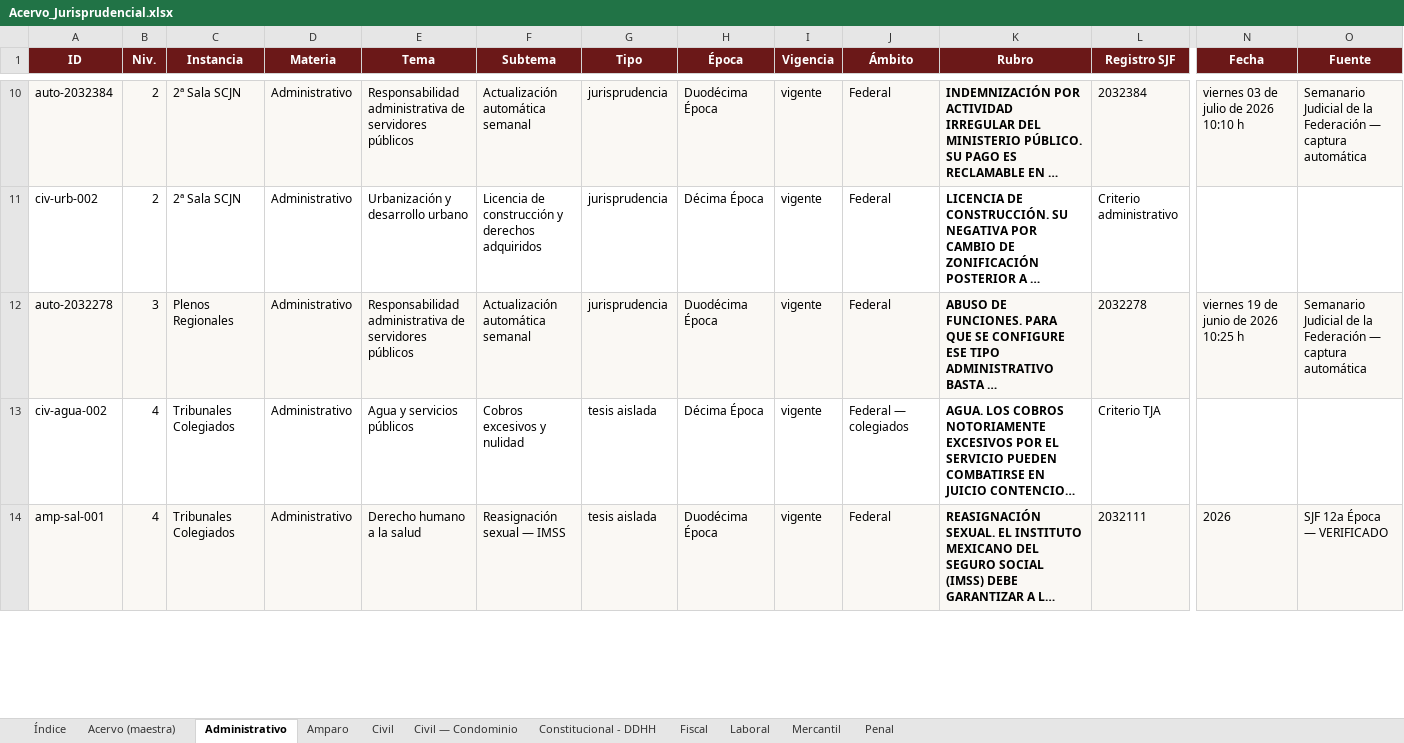
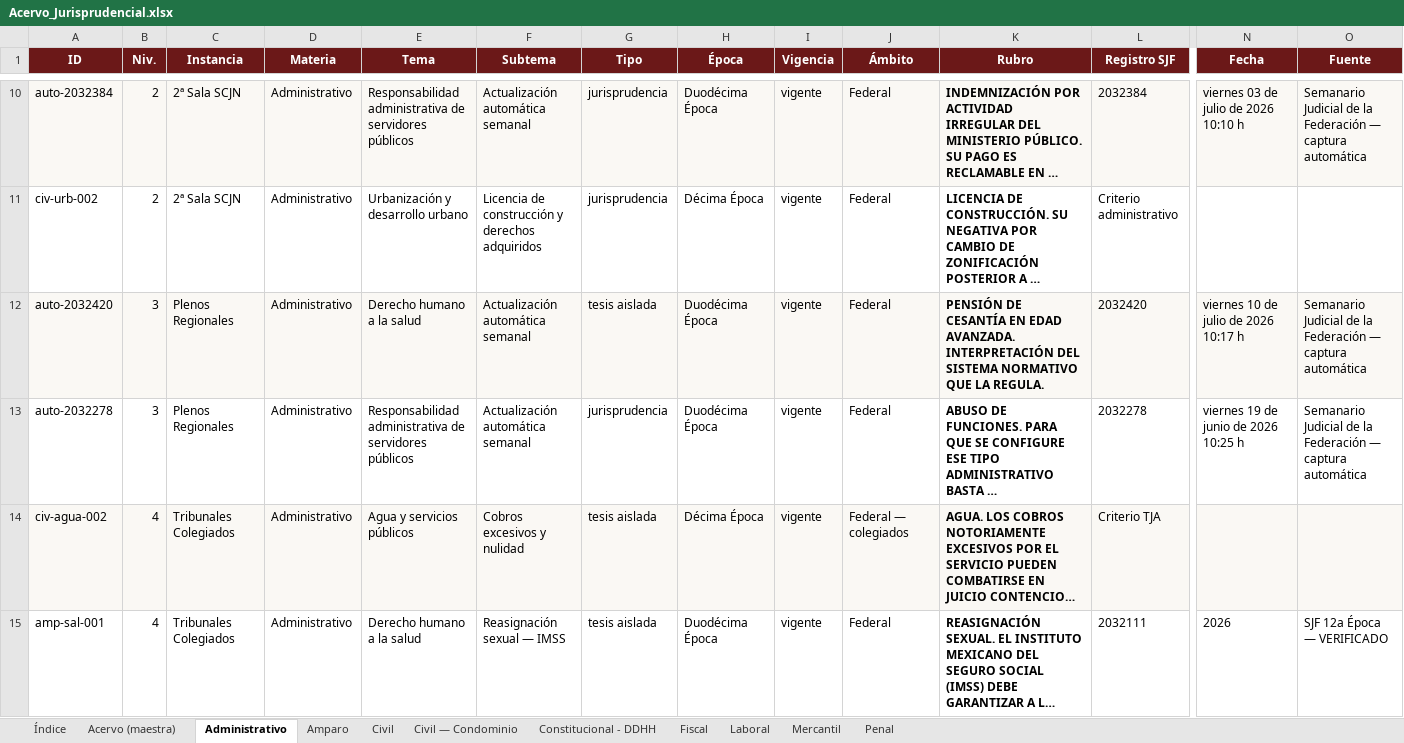
Before and after one commit to nanoalterno-nnosooner18/acervo-jurisprudencial, an Excel workbook: Acervo_Jurisprudencial.xlsx, sheet Administrativo, drawn as a sheet; only a part is shown, gaps mark what is left out; long unchanged cells end in …; values as stored, in another font and other column widths than the file's, no borders; addresses are those after the commit; rows hold the shown columns only; the diff covers the shown part only; the diff names each change by its address in the sheet, - before the commit and + after, or states it on an @@ line.

```diff
--- a/Acervo_Jurisprudencial.xlsx (sheet Administrativo)
+++ b/Acervo_Jurisprudencial.xlsx (sheet Administrativo)
+row 12: auto-2032420 | 3 | Plenos Regionales | Administrativo | Derecho humano a la salud | Actualización automática semanal | tesis aislada | Duodécima Época | vigente | Federal | PENSIÓN DE CESANTÍA EN EDAD AVANZADA. INTERPRETACIÓN DEL SISTEMA NORMATIVO QUE LA REGULA. | 2032420 | viernes 10 de julio de 2026 10:17 h | Semanario Judicial de la Federación — captura automática
-A13:O13 fill: #FAF8F4
+A13:O13 fill: none
-A14:O14 fill: none
+A14:O14 fill: #FAF8F4
-A15:O15 fill: #FAF8F4
+A15:O15 fill: none
```
Also changed, not shown: cell formats elsewhere in this sheet, sheet Mercantil, sheet Acervo (maestra), sheet Civil, sheet Índice, 5 other files.
